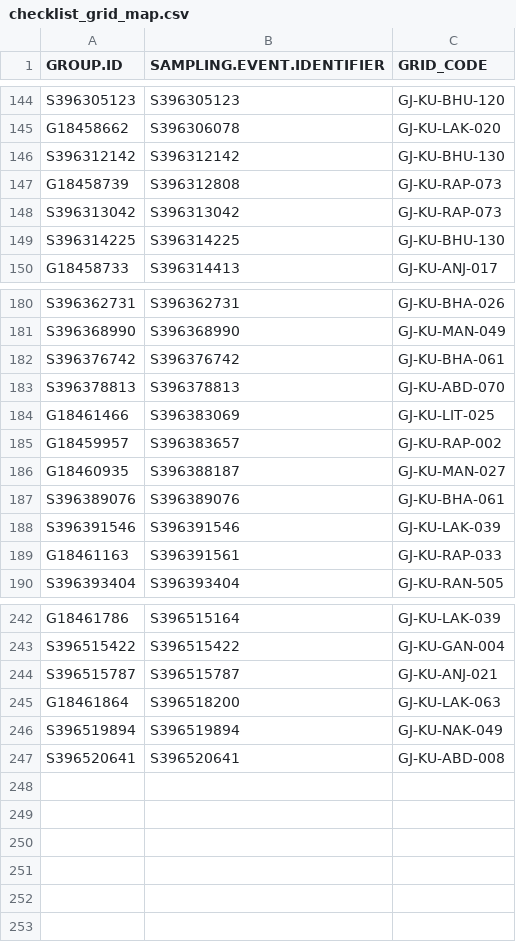
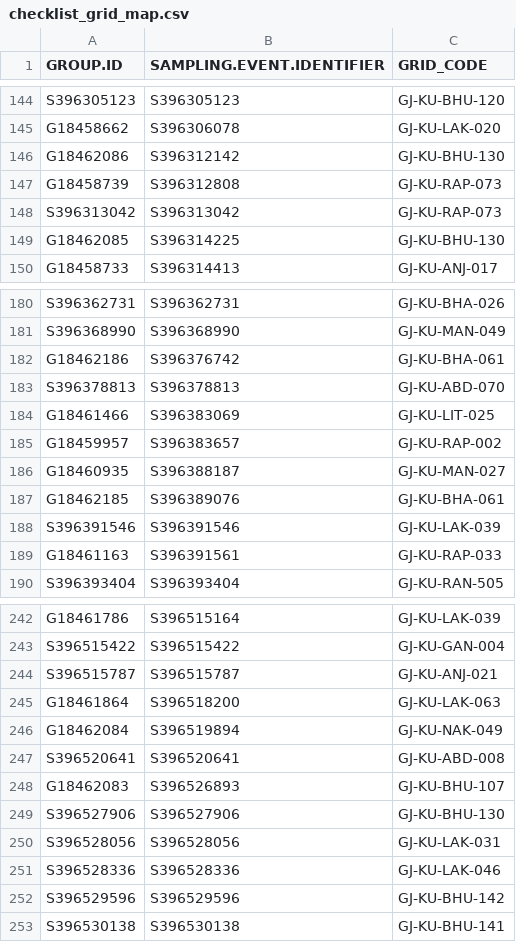
Before and after one commit to birdcountindia/pmc-dashboard, a CSV file: years/2026/checklist_grid_map.csv, drawn as a sheet; only a part is shown, gaps mark what is left out; the diff covers the shown part only.

```diff
--- a/years/2026/checklist_grid_map.csv
+++ b/years/2026/checklist_grid_map.csv
@@ -145,6 +145,6 @@ S396305123,S396305123,GJ-KU-BHU-120
 G18458662,S396306078,GJ-KU-LAK-020
-S396312142,S396312142,GJ-KU-BHU-130
+G18462086,S396312142,GJ-KU-BHU-130
 G18458739,S396312808,GJ-KU-RAP-073
 S396313042,S396313042,GJ-KU-RAP-073
-S396314225,S396314225,GJ-KU-BHU-130
+G18462085,S396314225,GJ-KU-BHU-130
 G18458733,S396314413,GJ-KU-ANJ-017
@@ -181,3 +181,3 @@ S396362731,S396362731,GJ-KU-BHA-026
 S396368990,S396368990,GJ-KU-MAN-049
-S396376742,S396376742,GJ-KU-BHA-061
+G18462186,S396376742,GJ-KU-BHA-061
 S396378813,S396378813,GJ-KU-ABD-070
@@ -186,3 +186,3 @@ G18459957,S396383657,GJ-KU-RAP-002
 G18460935,S396388187,GJ-KU-MAN-027
-S396389076,S396389076,GJ-KU-BHA-061
+G18462185,S396389076,GJ-KU-BHA-061
 S396391546,S396391546,GJ-KU-LAK-039
@@ -245,3 +245,9 @@ S396515787,S396515787,GJ-KU-ANJ-021
 G18461864,S396518200,GJ-KU-LAK-063
-S396519894,S396519894,GJ-KU-NAK-049
+G18462084,S396519894,GJ-KU-NAK-049
 S396520641,S396520641,GJ-KU-ABD-008
+G18462083,S396526893,GJ-KU-BHU-107
+S396527906,S396527906,GJ-KU-BHU-130
+S396528056,S396528056,GJ-KU-LAK-031
+S396528336,S396528336,GJ-KU-LAK-046
+S396529596,S396529596,GJ-KU-BHU-142
+S396530138,S396530138,GJ-KU-BHU-141
```
Also changed, not shown: 1 edited cell elsewhere in this file, years/2026/nonprotocol/checklist_grid_map.csv, years/2026/protocol/checklist_grid_map.csv, 33 other files.
